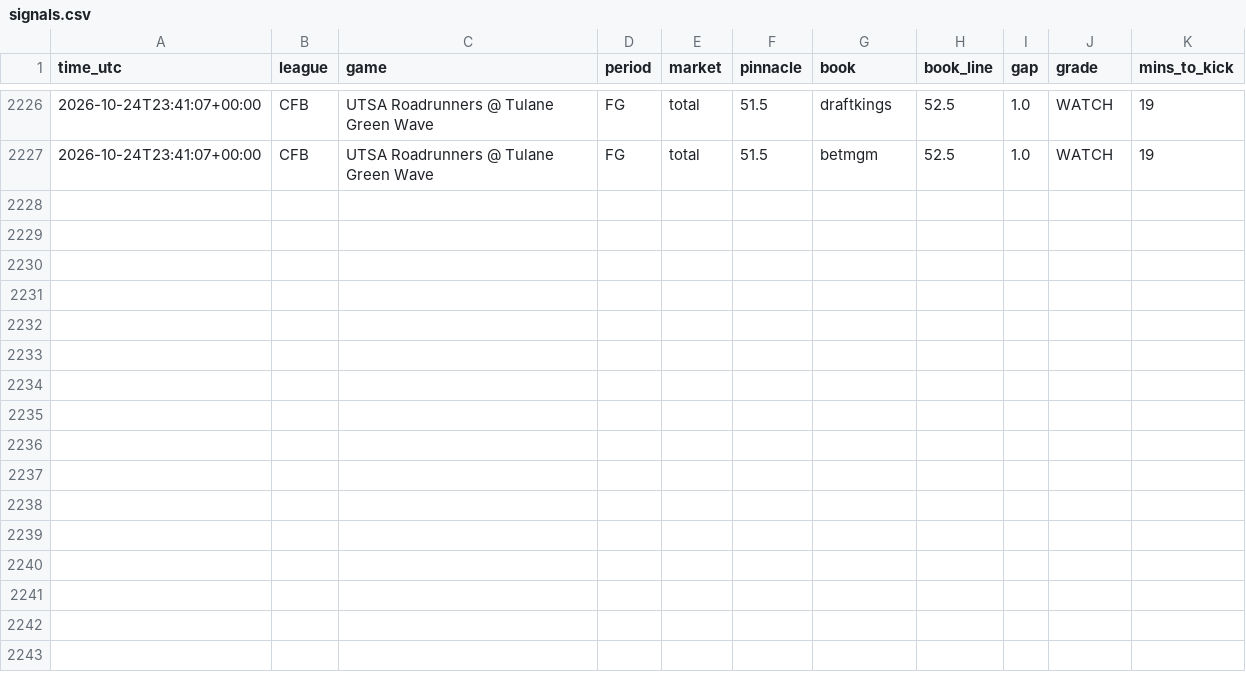
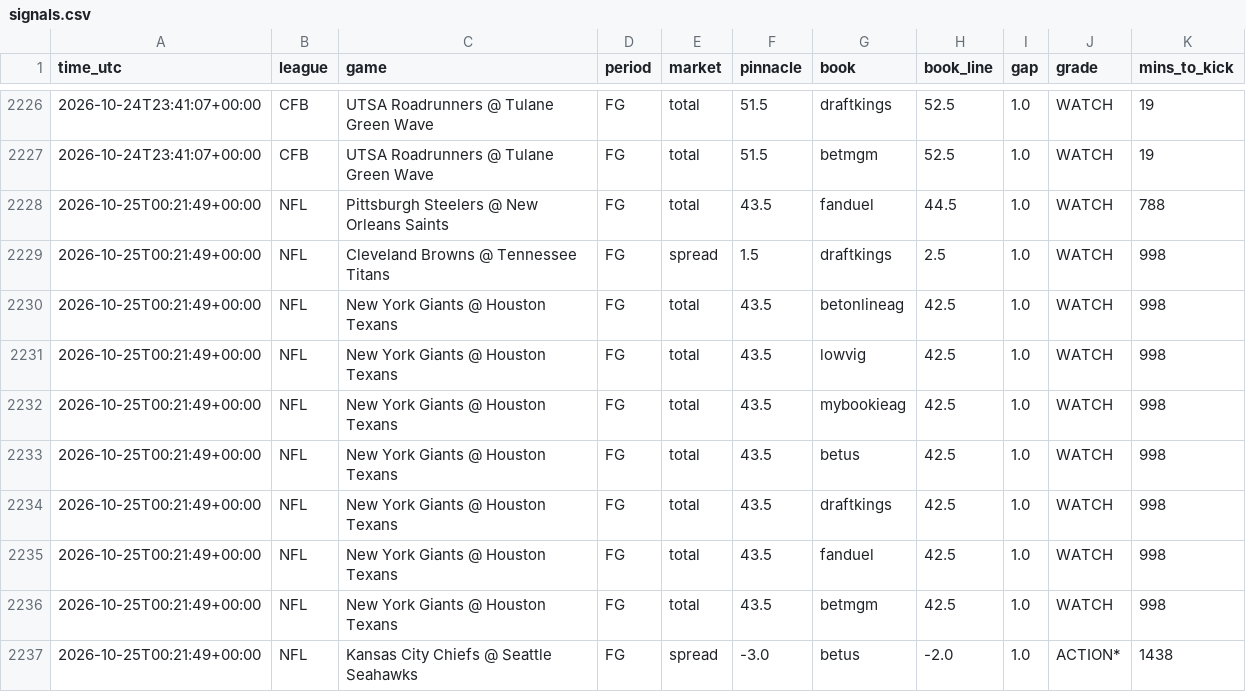
Before and after one commit to vishaluttam-spec/ev-stack-scanner, a CSV file: data/signals.csv, drawn as a sheet; only a part is shown, gaps mark what is left out.

```diff
--- a/data/signals.csv
+++ b/data/signals.csv
@@ -2227 +2227,11 @@ time_utc,league,game,period,market,pinnacle,book,book_line,gap,grade,mins_to_kic
 2026-10-24T23:41:07+00:00,CFB,UTSA Roadrunners @ Tulane Green Wave,FG,total,51.5,betmgm,52.5,1.0,WATCH,19
+2026-10-25T00:21:49+00:00,NFL,Pittsburgh Steelers @ New Orleans Saints,FG,total,43.5,fanduel,44.5,1.0,WATCH,788
+2026-10-25T00:21:49+00:00,NFL,Cleveland Browns @ Tennessee Titans,FG,spread,1.5,draftkings,2.5,1.0,WATCH,998
+2026-10-25T00:21:49+00:00,NFL,New York Giants @ Houston Texans,FG,total,43.5,betonlineag,42.5,1.0,WATCH,998
+2026-10-25T00:21:49+00:00,NFL,New York Giants @ Houston Texans,FG,total,43.5,lowvig,42.5,1.0,WATCH,998
+2026-10-25T00:21:49+00:00,NFL,New York Giants @ Houston Texans,FG,total,43.5,mybookieag,42.5,1.0,WATCH,998
+2026-10-25T00:21:49+00:00,NFL,New York Giants @ Houston Texans,FG,total,43.5,betus,42.5,1.0,WATCH,998
+2026-10-25T00:21:49+00:00,NFL,New York Giants @ Houston Texans,FG,total,43.5,draftkings,42.5,1.0,WATCH,998
+2026-10-25T00:21:49+00:00,NFL,New York Giants @ Houston Texans,FG,total,43.5,fanduel,42.5,1.0,WATCH,998
+2026-10-25T00:21:49+00:00,NFL,New York Giants @ Houston Texans,FG,total,43.5,betmgm,42.5,1.0,WATCH,998
+2026-10-25T00:21:49+00:00,NFL,Kansas City Chiefs @ Seattle Seahawks,FG,spread,-3.0,betus,-2.0,1.0,ACTION*,1438
```
Also changed, not shown: data/kalshi_signals.csv, 2 other files.
